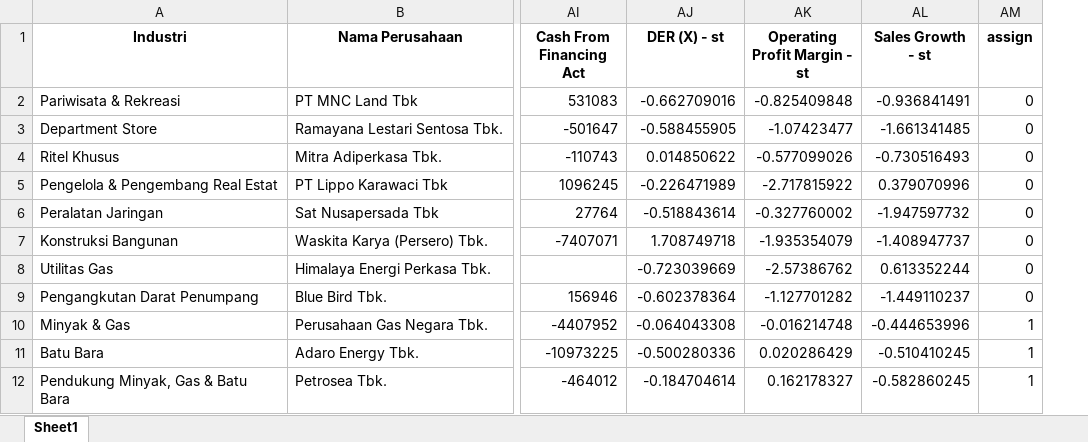
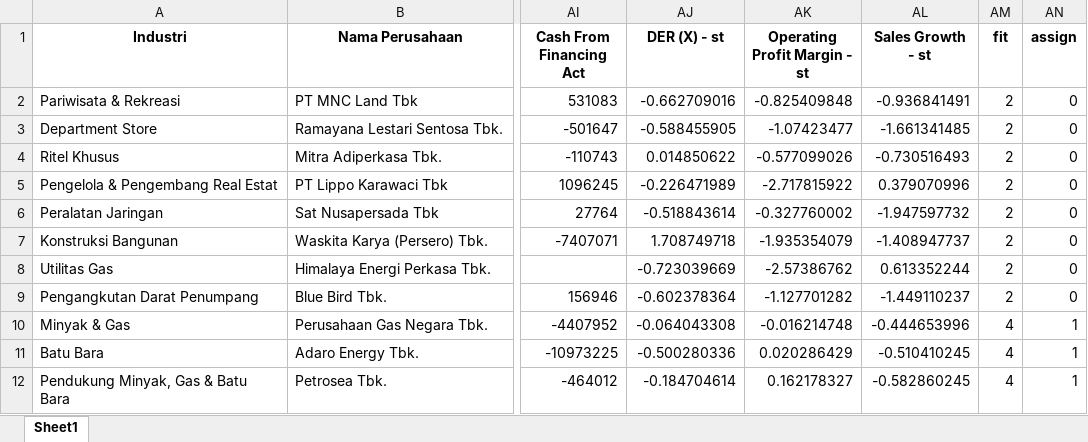
Before and after one commit to jheikal/Finance_DataScience-CLustering_Industries1, an Excel workbook: result-new-colour.xlsx, sheet Sheet1, drawn as a sheet; only a part is shown, gaps mark what is left out; values as stored, in another font and other column widths than the file's, no borders; the diff names each change by its address in the sheet, - before the commit and + after, or states it on an @@ line.

Commit message:
Add files via upload

```diff
--- a/result-new-colour.xlsx (sheet Sheet1)
+++ b/result-new-colour.xlsx (sheet Sheet1)
+column AM (fit), rows 2-12: 2 | 2 | 2 | 2 | 2 | 2 | 2 | 2 | 4 | 4 | 4
```
